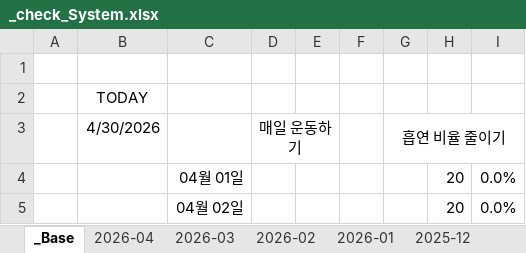
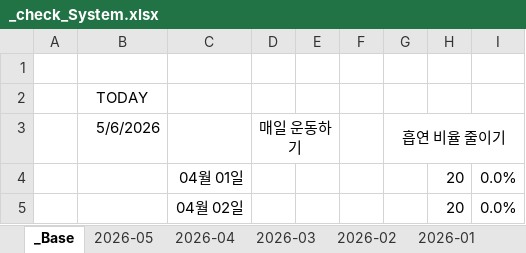
Before and after one commit to jcseo1028/jcseo1028.github.io, an Excel workbook: _qDailyReport/_check_System.xlsx, sheet _Base, drawn as a sheet; only a part is shown; values as stored, in another font and other column widths than the file's, no borders; conditional formats not drawn; the diff names each change by its address in the sheet, - before the commit and + after, or states it on an @@ line.

```diff
--- a/_qDailyReport/_check_System.xlsx (sheet _Base)
+++ b/_qDailyReport/_check_System.xlsx (sheet _Base)
+sheet tab: 2026-05
-B3: 4/30/2026
+B3: 5/6/2026
```
Also changed, not shown: sheet 2026-04, sheet 2025-04, sheet 2026-02, sheet 2025-11, sheet 2025-09, sheet 2026-01, 7 more sheets, 1 other file.
